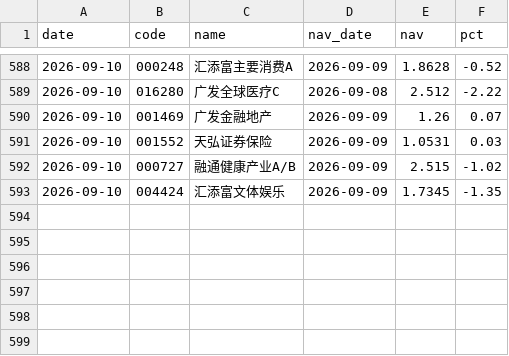
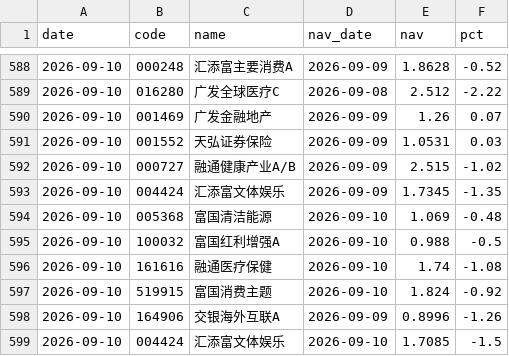
Before and after one commit to yangzai360/WealthHub, a CSV file: data/processed/history/fund_nav.csv, drawn as a sheet; only a part is shown, gaps mark what is left out; the diff names each change by its address in the sheet, - before the commit and + after, or states it on an @@ line.

```diff
--- a/data/processed/history/fund_nav.csv
+++ b/data/processed/history/fund_nav.csv
+row 594: 2026-09-10 | 005368 | 富国清洁能源 | 2026-09-10 | 1.069 | -0.48
+row 595: 2026-09-10 | 100032 | 富国红利增强A | 2026-09-10 | 0.988 | -0.5
+row 596: 2026-09-10 | 161616 | 融通医疗保健 | 2026-09-10 | 1.74 | -1.08
+row 597: 2026-09-10 | 519915 | 富国消费主题 | 2026-09-10 | 1.824 | -0.92
+row 598: 2026-09-10 | 164906 | 交银海外互联A | 2026-09-09 | 0.8996 | -1.26
+row 599: 2026-09-10 | 004424 | 汇添富文体娱乐 | 2026-09-10 | 1.7085 | -1.5
```
Also changed, not shown: data/processed/history/etf_intraday.csv, data/processed/history/indices.csv, 14 other files.
